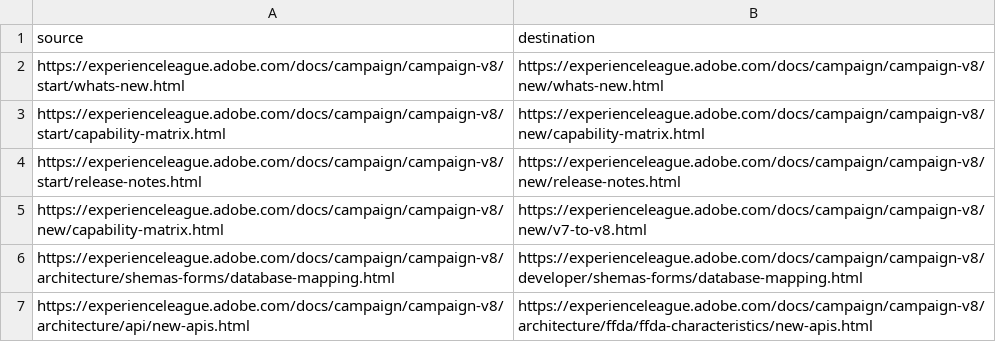
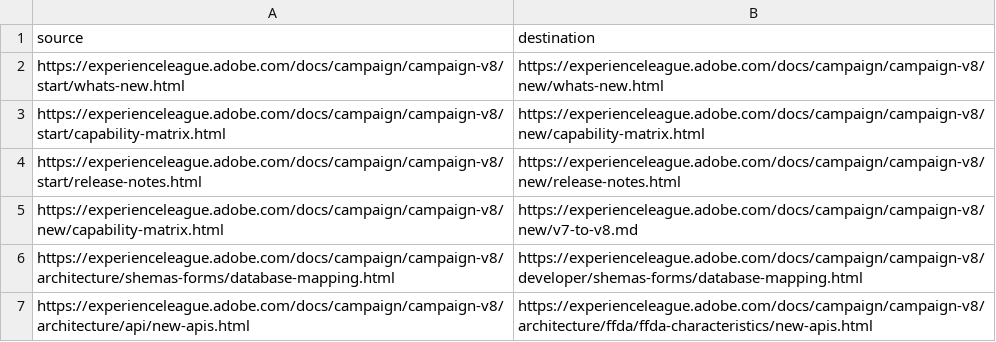
Before and after one commit to AdobeDocs/campaign.zh-Hant, a CSV file: redirects.csv, drawn as a sheet.

Commit message:
Synced non localizable files from repo .

```diff
--- a/redirects.csv
+++ b/redirects.csv
@@ -4,3 +4,3 @@ https://experienceleague.adobe.com/docs/campaign/campaign-v8/start/capability-ma
 https://experienceleague.adobe.com/docs/campaign/campaign-v8/start/release-notes.html,https://experienceleague.adobe.com/docs/campaign/campaign-v8/new/release-notes.html
-https://experienceleague.adobe.com/docs/campaign/campaign-v8/new/capability-matrix.html,https://experienceleague.adobe.com/docs/campaign/campaign-v8/new/v7-to-v8.html
+https://experienceleague.adobe.com/docs/campaign/campaign-v8/new/capability-matrix.html,https://experienceleague.adobe.com/docs/campaign/campaign-v8/new/v7-to-v8.md
 https://experienceleague.adobe.com/docs/campaign/campaign-v8/architecture/shemas-forms/database-mapping.html,https://experienceleague.adobe.com/docs/campaign/campaign-v8/developer/shemas-forms/database-mapping.html
```
